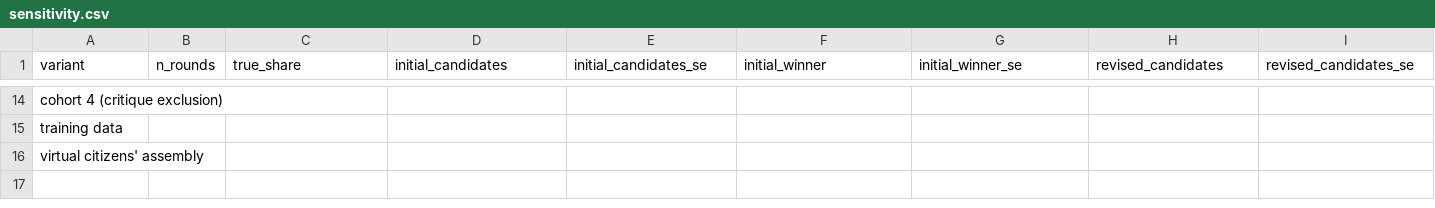
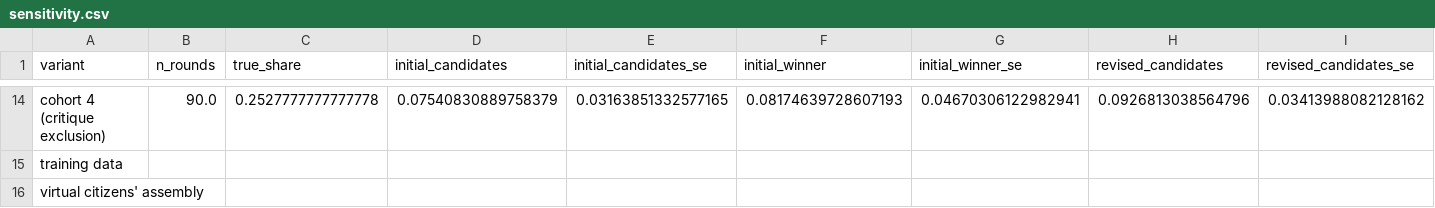
Before and after one commit to daxmavy/habermas-replication, a CSV file: results/st5-base/sensitivity.csv, drawn as a sheet; only a part is shown, gaps mark what is left out; the diff covers the shown part only; the diff names each change by its address in the sheet, - before the commit and + after, or states it on an @@ line.

```diff
--- a/results/st5-base/sensitivity.csv
+++ b/results/st5-base/sensitivity.csv
-B14 (n_rounds): (empty)
+B14 (n_rounds): 90.0
-C14 (true_share): (empty)
+C14 (true_share): 0.2527777777777778
-D14 (initial_candidates): (empty)
+D14 (initial_candidates): 0.07540830889758379
-E14 (initial_candidates_se): (empty)
+E14 (initial_candidates_se): 0.03163851332577165
-F14 (initial_winner): (empty)
+F14 (initial_winner): 0.08174639728607193
-G14 (initial_winner_se): (empty)
+G14 (initial_winner_se): 0.04670306122982941
-H14 (revised_candidates): (empty)
+H14 (revised_candidates): 0.0926813038564796
-I14 (revised_candidates_se): (empty)
+I14 (revised_candidates_se): 0.03413988082128162
```
Also changed, not shown: 99 edited cells elsewhere in this file, 13 other files.
